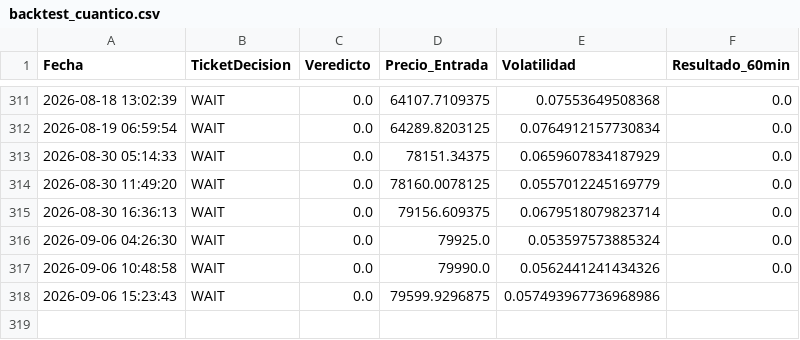
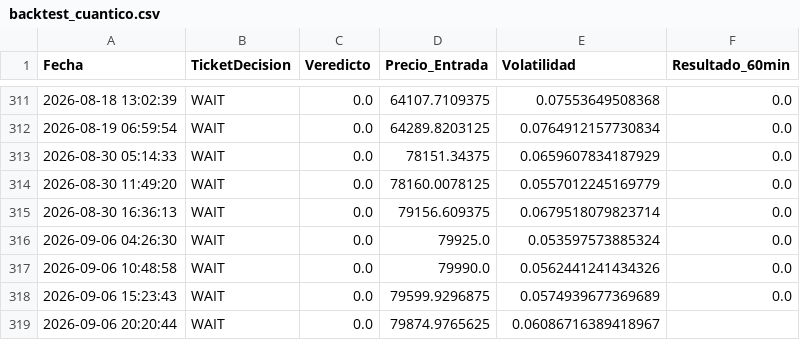
Before and after one commit to alconero-hub/oraculo_cuantico, a CSV file: backtest_cuantico.csv, drawn as a sheet; only a part is shown, gaps mark what is left out.

```diff
--- a/backtest_cuantico.csv
+++ b/backtest_cuantico.csv
@@ -317,2 +317,3 @@ Fecha,TicketDecision,Veredicto,Precio_Entrada,Volatilidad,Resultado_60min
 2026-09-06 10:48:58,WAIT,0.0,79990.0,0.0562441241434326,0.0
-2026-09-06 15:23:43,WAIT,0.0,79599.9296875,0.057493967736968986,
+2026-09-06 15:23:43,WAIT,0.0,79599.9296875,0.0574939677369689,0.0
+2026-09-06 20:20:44,WAIT,0.0,79874.9765625,0.06086716389418967,
```
Also changed, not shown: 2 other files.
